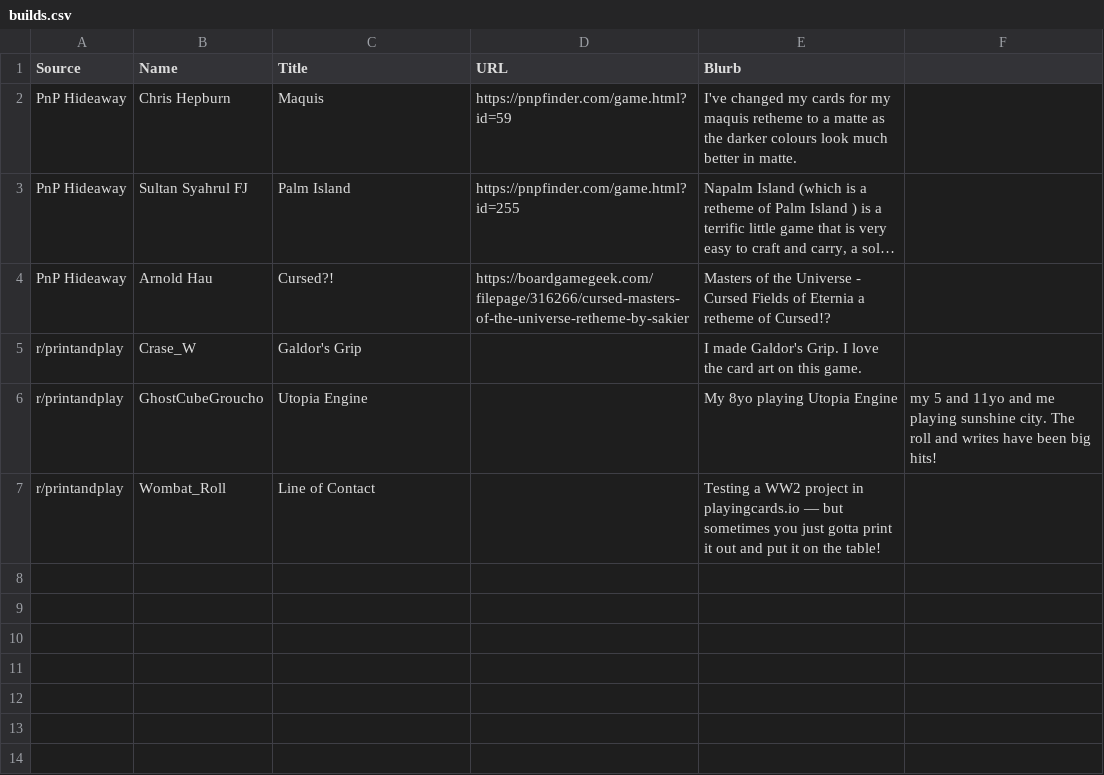
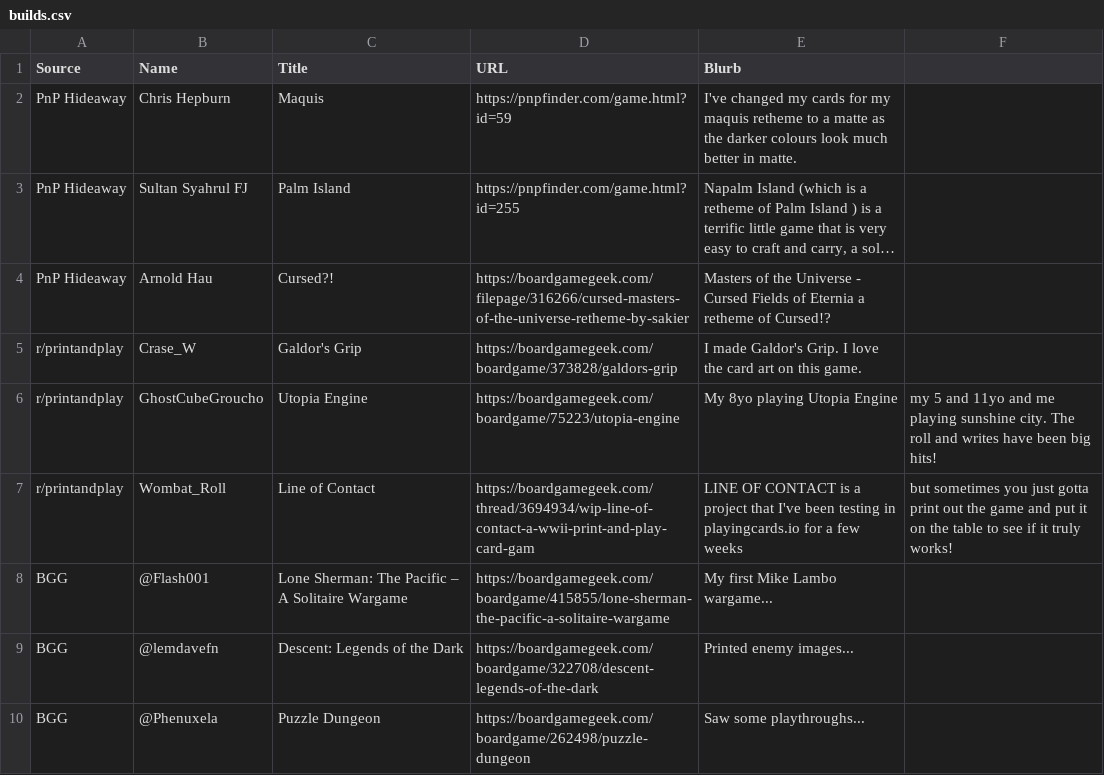
Before and after one commit to mgonzalvez/pnpdaily, a CSV file: assets/builds.csv, drawn as a sheet; long unchanged cells end in …; the diff names each change by its address in the sheet, - before the commit and + after, or states it on an @@ line.

```diff
--- a/assets/builds.csv
+++ b/assets/builds.csv
-D5 (URL): (empty)
+D5 (URL): https://boardgamegeek.com/boardgame/373828/galdors-grip
-D6 (URL): (empty)
+D6 (URL): https://boardgamegeek.com/boardgame/75223/utopia-engine
-D7 (URL): (empty)
+D7 (URL): https://boardgamegeek.com/thread/3694934/wip-line-of-contact-a-wwii-print-and-play-card-gam
-E7 (Blurb): Testing a WW2 project in playingcards.io — but sometimes you just gotta print it out and put it on the table!
+E7 (Blurb): LINE OF CONTACT is a project that I've been testing in playingcards.io for a few weeks
-F7: (empty)
+F7: but sometimes you just gotta print out the game and put it on the table to see if it truly works!
+row 8: BGG | @Flash001 | Lone Sherman: The Pacific – A Solitaire Wargame | https://boardgamegeek.com/boardgame/415855/lone-sherman-the-pacific-a-solitaire-wargame | My first Mike Lambo wargame...
+row 9: BGG | @lemdavefn | Descent: Legends of the Dark | https://boardgamegeek.com/boardgame/322708/descent-legends-of-the-dark | Printed enemy images...
+row 10: BGG | @Phenuxela | Puzzle Dungeon | https://boardgamegeek.com/boardgame/262498/puzzle-dungeon | Saw some playthroughs...
```
